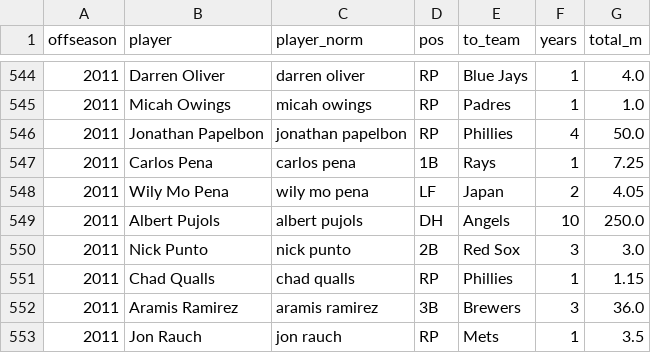
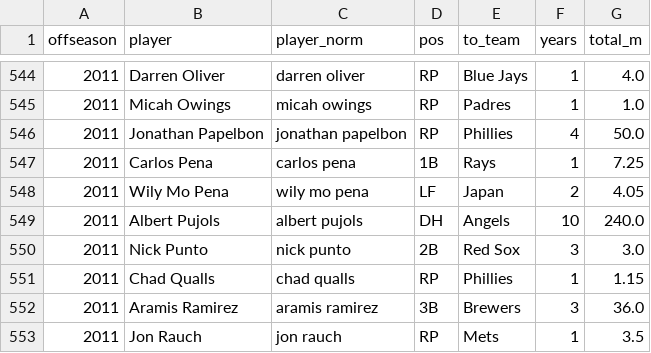
Before and after one commit to szerillo/front-office-ledger, a CSV file: data/contracts_espn.csv, drawn as a sheet; only a part is shown, gaps mark what is left out.

```diff
--- a/data/contracts_espn.csv
+++ b/data/contracts_espn.csv
@@ -548,3 +548,3 @@ offseason,player,player_norm,pos,to_team,years,total_m
 2011,Wily Mo Pena,wily mo pena,LF,Japan,2,4.05
-2011,Albert Pujols,albert pujols,DH,Angels,10,250.0
+2011,Albert Pujols,albert pujols,DH,Angels,10,240.0
 2011,Nick Punto,nick punto,2B,Red Sox,3,3.0
```
Also changed, not shown: 14 other files.
